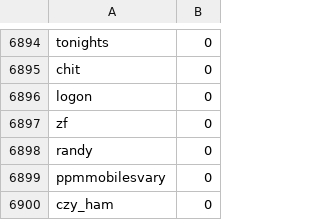
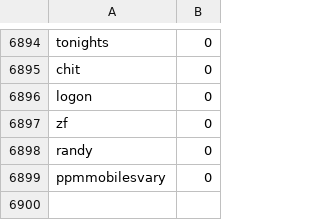
Before and after one commit to cymerman/SpamSmsCymerman, a CSV file: bin/Debug/netcoreapp3.1/spam-czestotliwosc-po-przefiltrowaniu-stopwordsow.csv, drawn as a sheet; only a part is shown, gaps mark what is left out.

```diff
--- a/bin/Debug/netcoreapp3.1/spam-czestotliwosc-po-przefiltrowaniu-stopwordsow.csv
+++ b/bin/Debug/netcoreapp3.1/spam-czestotliwosc-po-przefiltrowaniu-stopwordsow.csv
@@ -6899,2 +6899 @@ randy,0
 ppmmobilesvary,0
-czy_ham,0
```
Also changed, not shown: bin/Debug/netcoreapp3.1/ham-czestotliwosc-po-przefiltrowaniu-stopwordsow.csv, bin/Debug/netcoreapp3.1/ham-czestotliwosc.csv, 12 other files.
